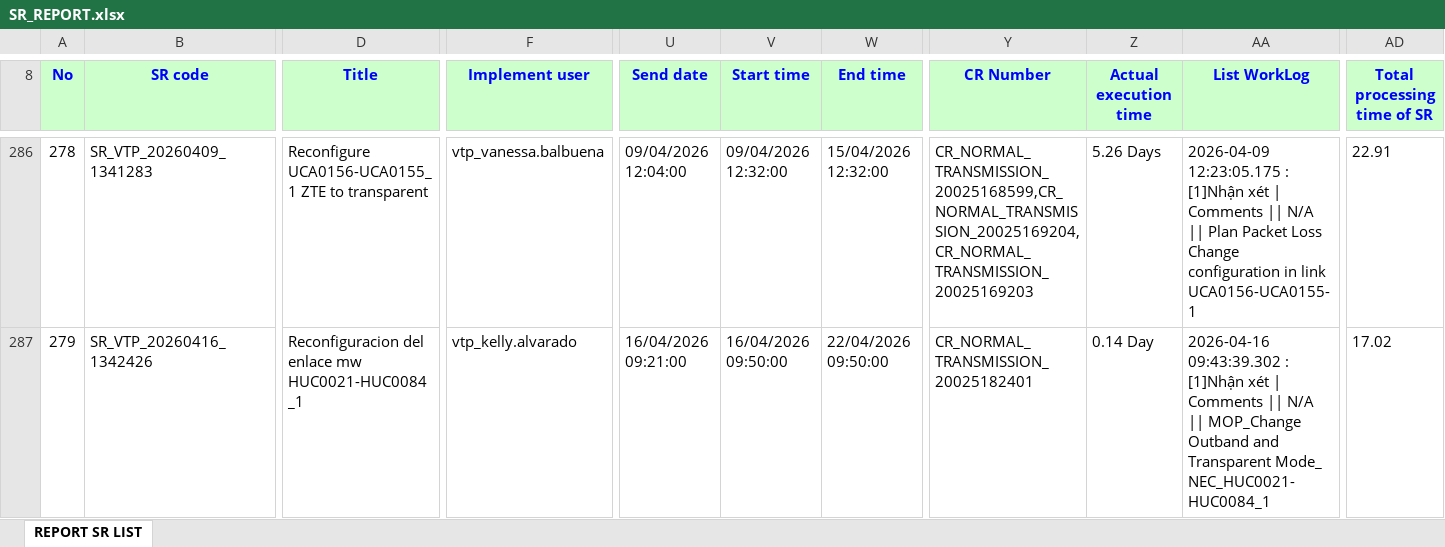
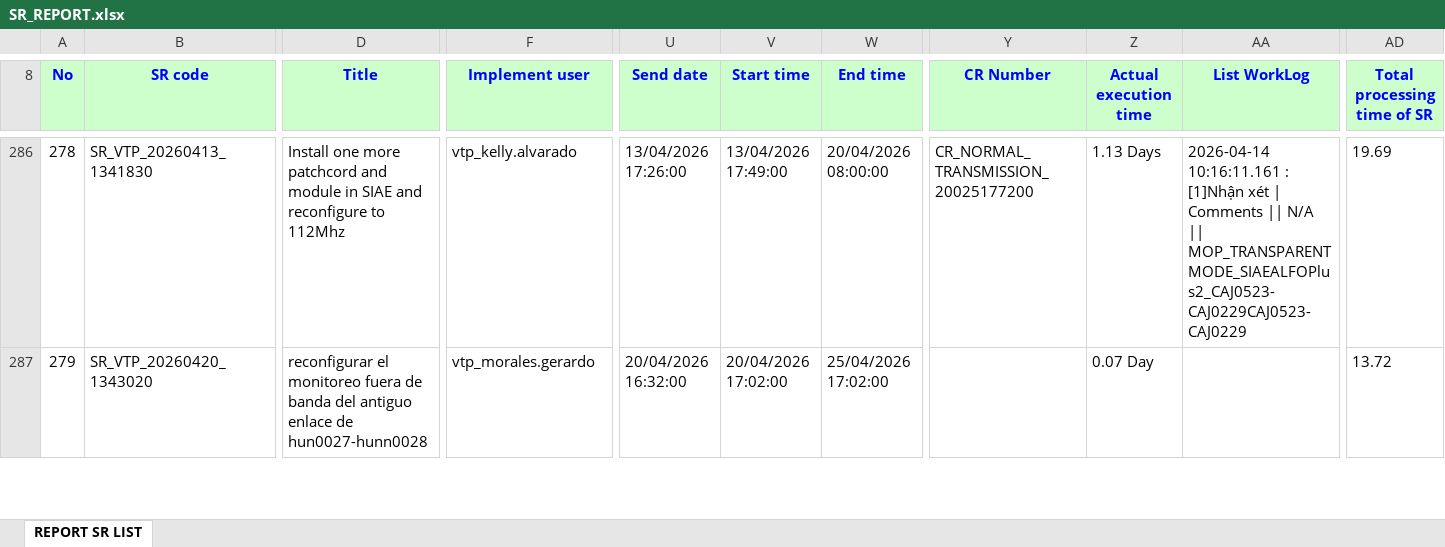
Before and after one commit to alvaromartinezg/sr_dashboard, an Excel workbook: SR_REPORT.xlsx, sheet REPORT SR LIST, drawn as a sheet; only a part is shown, gaps mark what is left out; values as stored, in another font and other column widths than the file's, no borders; the diff covers the shown part only; the diff names each change by its address in the sheet, - before the commit and + after, or states it on an @@ line.

Commit message:
update SR report

```diff
--- a/SR_REPORT.xlsx (sheet REPORT SR LIST)
+++ b/SR_REPORT.xlsx (sheet REPORT SR LIST)
-B286 (SR code): SR_VTP_20260409_1341283
+B286 (SR code): SR_VTP_20260413_1341830
-D286 (Title): Reconfigure UCA0156-UCA0155_1 ZTE to transparent
+D286 (Title): Install one more patchcord and module in SIAE and reconfigure to 112Mhz
-F286 (Implement user): vtp_vanessa.balbuena
+F286 (Implement user): vtp_kelly.alvarado
-U286 (Send date): 09/04/2026 12:04:00
+U286 (Send date): 13/04/2026 17:26:00
-V286 (Start time): 09/04/2026 12:32:00
+V286 (Start time): 13/04/2026 17:49:00
-W286 (End time): 15/04/2026 12:32:00
+W286 (End time): 20/04/2026 08:00:00
-Y286 (CR Number): CR_NORMAL_TRANSMISSION_20025168599,CR_NORMAL_TRANSMISSION_20025169204,CR_NORMAL_TRANSMISSION_20025169203
+Y286 (CR Number): CR_NORMAL_TRANSMISSION_20025177200
-Z286 (Actual execution time): 5.26 Days
+Z286 (Actual execution time): 1.13 Days
-AA286 (List WorkLog): 2026-04-09 12:23:05.175 : [1]Nhận xét | Comments || N/A || Plan Packet Loss Change configuration in link UCA0156-UCA0155-1
+AA286 (List WorkLog): 2026-04-14 10:16:11.161 : [1]Nhận xét | Comments || N/A || MOP_TRANSPARENT MODE_SIAEALFOPlus2_CAJ0523-CAJ0229CAJ0523-CAJ0229
-AD286 (Total processing time of SR): 22.91
+AD286 (Total processing time of SR): 19.69
-B287 (SR code): SR_VTP_20260416_1342426
+B287 (SR code): SR_VTP_20260420_1343020
-D287 (Title): Reconfiguracion del enlace mw HUC0021-HUC0084_1
+D287 (Title): reconfigurar el monitoreo fuera de banda del antiguo enlace de hun0027-hunn0028
-F287 (Implement user): vtp_kelly.alvarado
+F287 (Implement user): vtp_morales.gerardo
-U287 (Send date): 16/04/2026 09:21:00
+U287 (Send date): 20/04/2026 16:32:00
-V287 (Start time): 16/04/2026 09:50:00
+V287 (Start time): 20/04/2026 17:02:00
-W287 (End time): 22/04/2026 09:50:00
+W287 (End time): 25/04/2026 17:02:00
-Y287 (CR Number): CR_NORMAL_TRANSMISSION_20025182401
+Y287 (CR Number): (empty)
-Z287 (Actual execution time): 0.14 Day
+Z287 (Actual execution time): 0.07 Day
-AA287 (List WorkLog): 2026-04-16 09:43:39.302 : [1]Nhận xét | Comments || N/A || MOP_Change Outband and Transparent Mode_ NEC_HUC0021-HUC0084_1
+AA287 (List WorkLog): (empty)
-AD287 (Total processing time of SR): 17.02
+AD287 (Total processing time of SR): 13.72
```
Also changed, not shown: 1130 edited cells elsewhere in this sheet.
